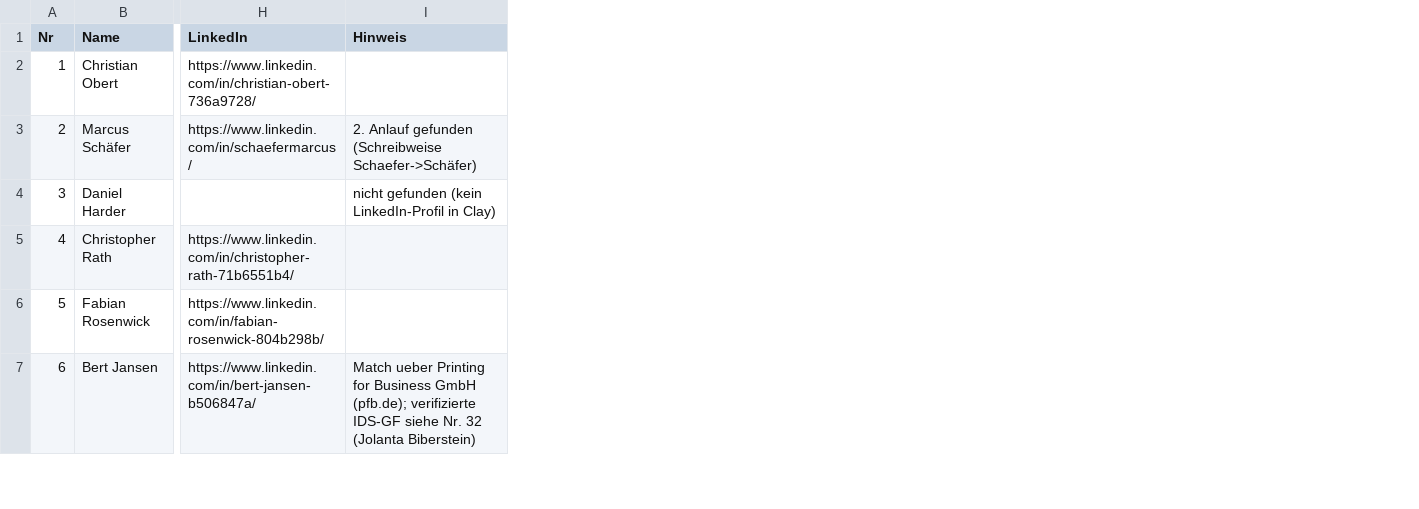
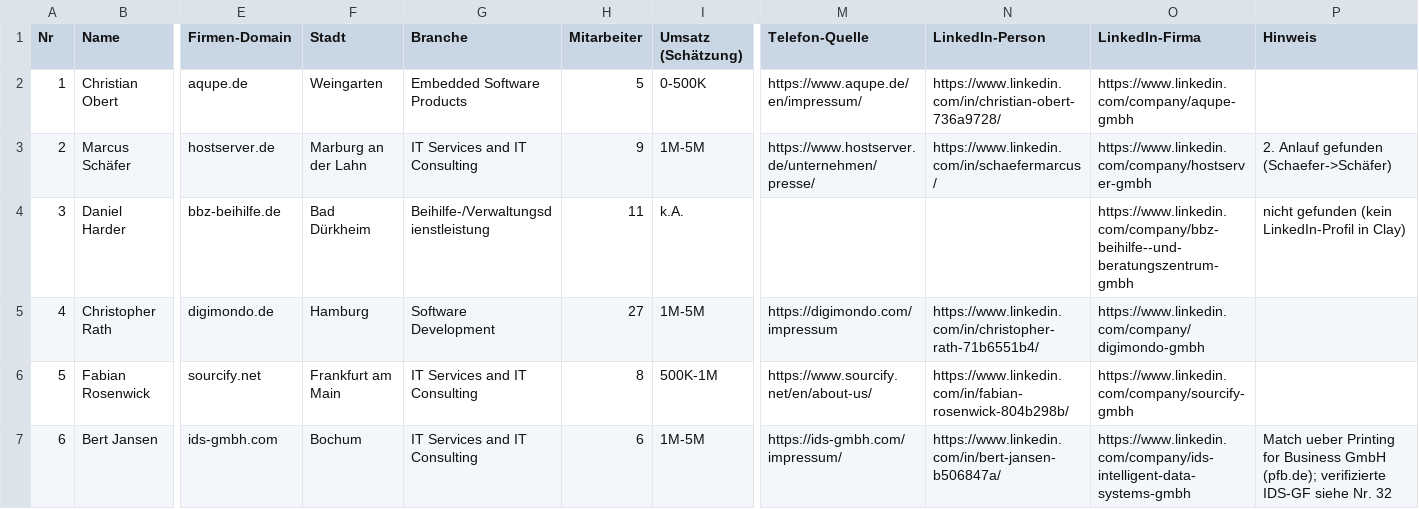
Before and after one commit to Nux8561/DeepResearch, a CSV file: apollo_leads_anreicherung_batch1.csv, drawn as a sheet; only a part is shown, gaps mark what is left out; addresses are those after the commit; the diff covers the shown part only; the diff names each change by its address in the sheet, - before the commit and + after, or states it on an @@ line.

```diff
--- a/apollo_leads_anreicherung_batch1.csv
+++ b/apollo_leads_anreicherung_batch1.csv
+column E (Firmen-Domain), rows 2-7: aqupe.de | hostserver.de | bbz-beihilfe.de | digimondo.de | sourcify.net | ids-gmbh.com
+column F (Stadt), rows 2-7: Weingarten | Marburg an der Lahn | Bad Dürkheim | Hamburg | Frankfurt am Main | Bochum
+column G (Branche), rows 2-7: Embedded Software Products | IT Services and IT Consulting | Beihilfe-/Verwaltungsdienstleistung | Software Development | IT Services and IT Consulting | IT Services and IT Consulting
+column H (Mitarbeiter), rows 2-7: 5 | 9 | 11 | 27 | 8 | 6
+column I (Umsatz (Schätzung)), rows 2-7: 0-500K | 1M-5M | k.A. | 1M-5M | 500K-1M | 1M-5M
+column M (Telefon-Quelle), rows 2-7: https://www.aqupe.de/en/impressum/ | https://www.hostserver.de/unternehmen/presse/ |  | https://digimondo.com/impressum | https://www.sourcify.net/en/about-us/ | https://ids-gmbh.com/impressum/
+column O (LinkedIn-Firma), rows 2-7: https://www.linkedin.com/company/aqupe-gmbh | https://www.linkedin.com/company/hostserver-gmbh | https://www.linkedin.com/company/bbz-beihilfe--und-beratungszentrum-gmbh | https://www.linkedin.com/company/digimondo-gmbh | https://www.linkedin.com/company/sourcify-gmbh | https://www.linkedin.com/company/ids-intelligent-data-systems-gmbh
-N1: LinkedIn
+N1: LinkedIn-Person
-P3 (Hinweis): 2. Anlauf gefunden (Schreibweise Schaefer->Schäfer)
+P3 (Hinweis): 2. Anlauf gefunden (Schaefer->Schäfer)
-P7 (Hinweis): …Nr. 32 (Jolanta Biberstein)
+P7 (Hinweis): …Nr. 32
```
Also changed, not shown: 4 edited cells elsewhere in this file.
